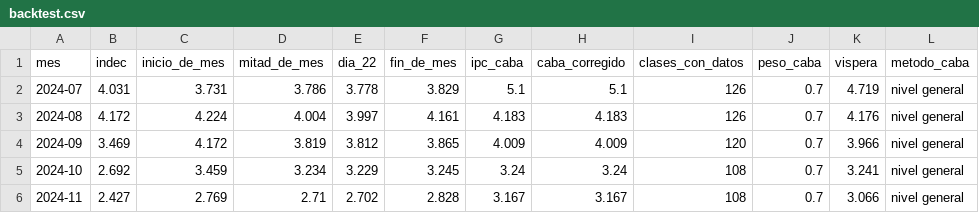
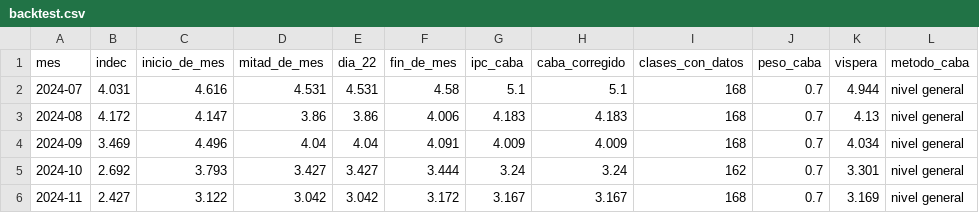
Before and after one commit to santirecco/ipc-nowcast, a CSV file: data/tablero/backtest.csv, drawn as a sheet; only a part is shown; the diff covers the shown part only.

```diff
--- a/data/tablero/backtest.csv
+++ b/data/tablero/backtest.csv
@@ -1,6 +1,6 @@
 mes,indec,inicio_de_mes,mitad_de_mes,dia_22,fin_de_mes,ipc_caba,caba_corregido,clases_con_datos,peso_caba,vispera,metodo_caba
-2024-07,4.031,3.731,3.786,3.778,3.829,5.1,5.1,126,0.7,4.719,nivel general
-2024-08,4.172,4.224,4.004,3.997,4.161,4.183,4.183,126,0.7,4.176,nivel general
-2024-09,3.469,4.172,3.819,3.812,3.865,4.009,4.009,120,0.7,3.966,nivel general
-2024-10,2.692,3.459,3.234,3.229,3.245,3.24,3.24,108,0.7,3.241,nivel general
-2024-11,2.427,2.769,2.71,2.702,2.828,3.167,3.167,108,0.7,3.066,nivel general
+2024-07,4.031,4.616,4.531,4.531,4.58,5.1,5.1,168,0.7,4.944,nivel general
+2024-08,4.172,4.147,3.86,3.86,4.006,4.183,4.183,168,0.7,4.13,nivel general
+2024-09,3.469,4.496,4.04,4.04,4.091,4.009,4.009,168,0.7,4.034,nivel general
+2024-10,2.692,3.793,3.427,3.427,3.444,3.24,3.24,162,0.7,3.301,nivel general
+2024-11,2.427,3.122,3.042,3.042,3.172,3.167,3.167,168,0.7,3.169,nivel general
```
Also changed, not shown: 138 edited cells elsewhere in this file, data/nowcast/caba_divisiones.csv, data/nowcast/registro_calendario.csv, 23 other files.
